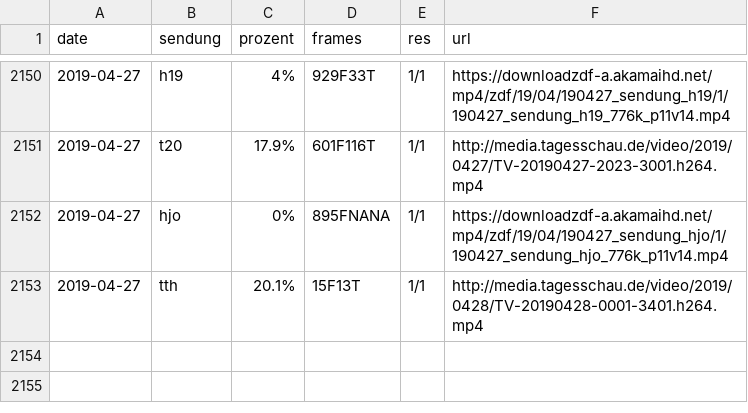
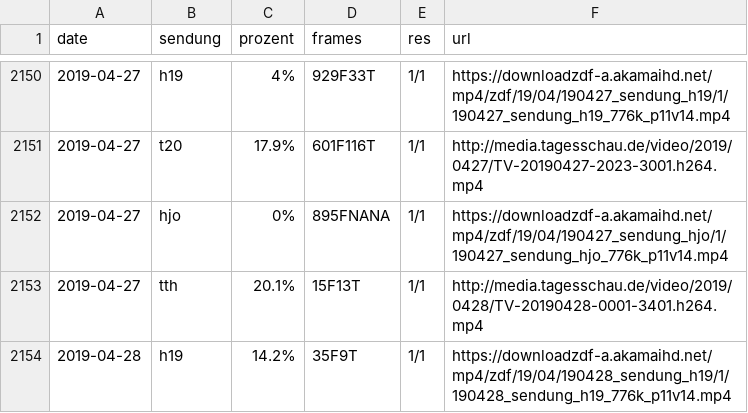
Before and after one commit to georoen/standbildNews, a CSV file: Logfile.csv, drawn as a sheet; only a part is shown, gaps mark what is left out.

Commit message:
h19 2019-04-28

```diff
--- a/Logfile.csv
+++ b/Logfile.csv
@@ -2153 +2153,2 @@ date,sendung,prozent,frames,res,url
 2019-04-27,tth,20.1%,15F13T,1/1,http://media.tagesschau.de/video/2019/0428/TV-20190428-0001-3401.h264.mp4
+2019-04-28,h19,14.2%,35F9T,1/1,https://downloadzdf-a.akamaihd.net/mp4/zdf/19/04/190428_sendung_h19/1/190428_sendung_h19_776k_p11v14.mp4
```
